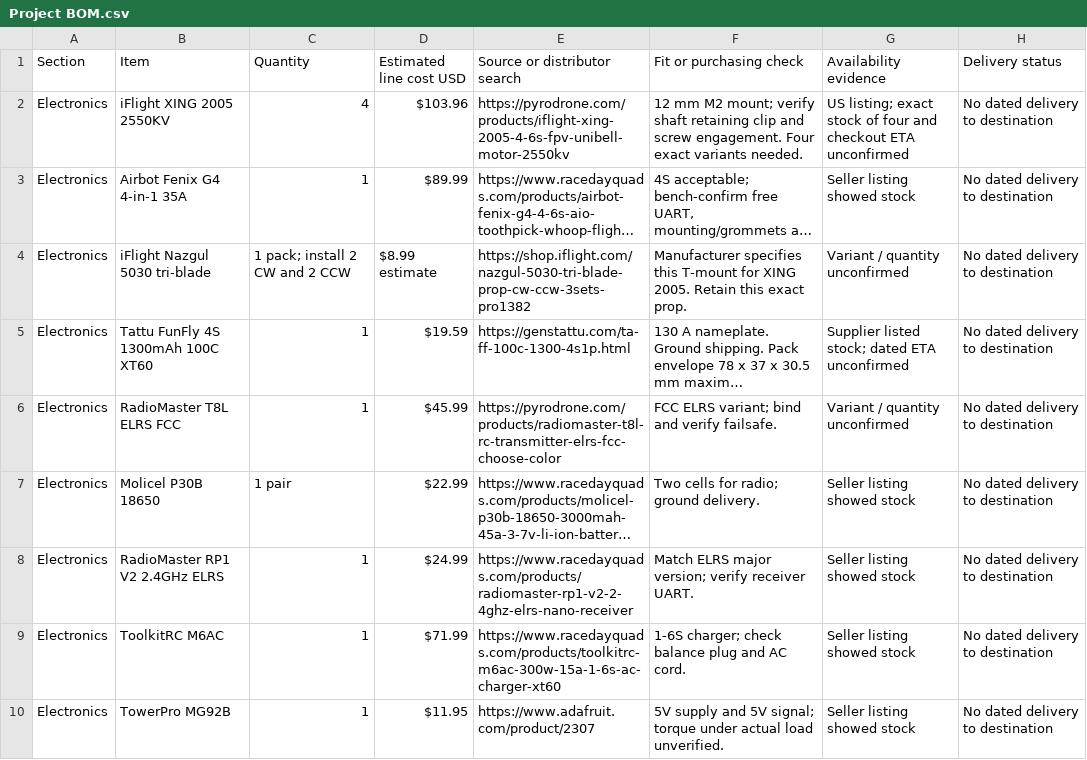
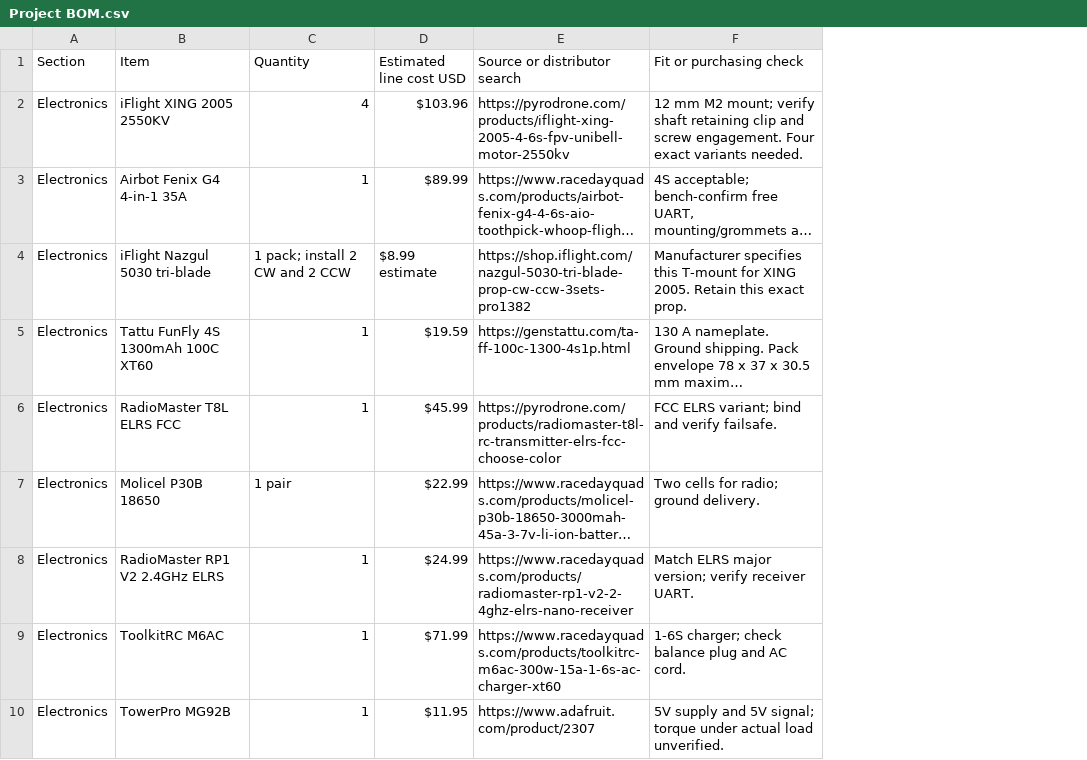
Before and after one commit to Monmelgear/Hack-Club-Fallen-, a CSV file: Design Review/Project BOM.csv, drawn as a sheet; only a part is shown; long unchanged cells end in …; the diff names each change by its address in the sheet, - before the commit and + after, or states it on an @@ line.

Commit message:
Remove availability and delivery columns from Project BOM.csv

```diff
--- a/Design Review/Project BOM.csv
+++ b/Design Review/Project BOM.csv
-column G (Availability evidence), rows 2-10: US listing; exact stock of four and checkout ETA unconfirmed | Seller listing showed stock | Variant / quantity unconfirmed | Supplier listed stock; dated ETA unconfirmed | Variant / quantity unconfirmed | Seller listing showed stock | Seller listing showed stock | Seller listing showed stock | Seller listing showed stock
-column H (Delivery status), rows 2-10: all No dated delivery to destination
```
